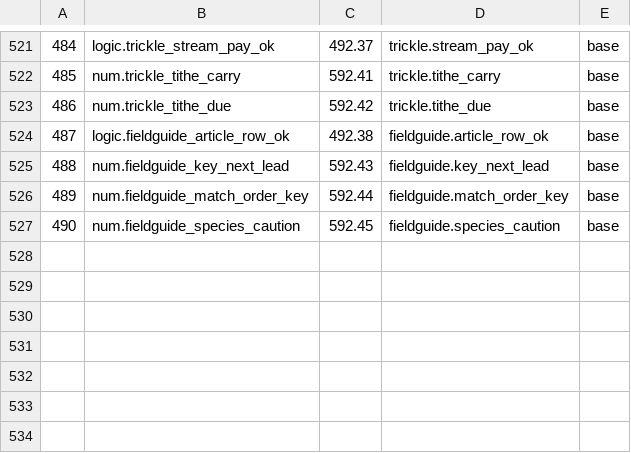
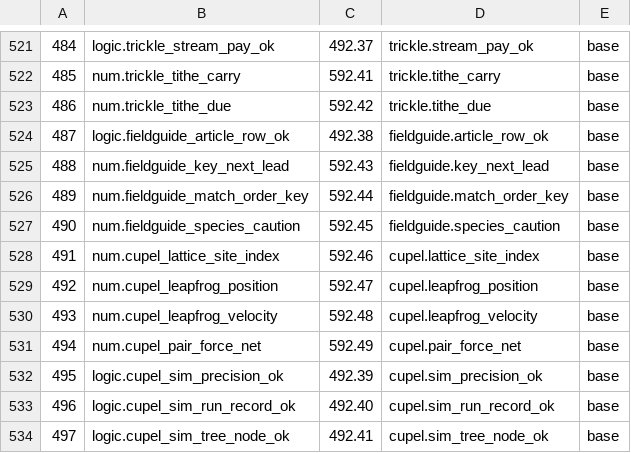
Before and after one commit to sykomiked/ZEDEC-XERO-VULPINE-V1.0.0, a TSV file: kernel/src/alexandria/SLOTS.tsv, drawn as a sheet; only a part is shown, gaps mark what is left out.

```diff
--- a/kernel/src/alexandria/SLOTS.tsv
+++ b/kernel/src/alexandria/SLOTS.tsv
@@ -527 +527,8 @@
 490	num.fieldguide_species_caution	592.45	fieldguide.species_caution	base
+491	num.cupel_lattice_site_index	592.46	cupel.lattice_site_index	base
+492	num.cupel_leapfrog_position	592.47	cupel.leapfrog_position	base
+493	num.cupel_leapfrog_velocity	592.48	cupel.leapfrog_velocity	base
+494	num.cupel_pair_force_net	592.49	cupel.pair_force_net	base
+495	logic.cupel_sim_precision_ok	492.39	cupel.sim_precision_ok	base
+496	logic.cupel_sim_run_record_ok	492.40	cupel.sim_run_record_ok	base
+497	logic.cupel_sim_tree_node_ok	492.41	cupel.sim_tree_node_ok	base
```
Also changed, not shown: kernel/src/apps/CHECKS.tsv, kernel/src/apps/CONCEPTS.tsv, 23 other files.
